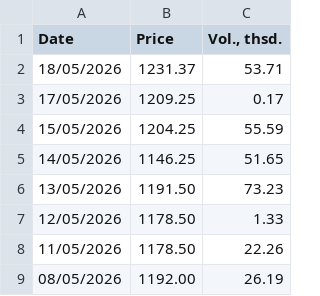
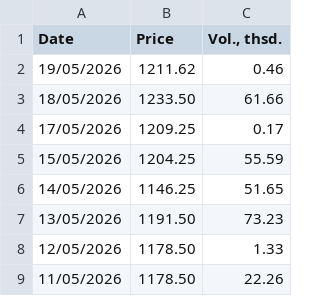
Before and after one commit to em-sig-git/investing-data-tracker-files, a CSV file: data/investing.com_historical_prices_london_gas_oil_2000-2026.csv, drawn as a sheet; only a part is shown; the shorter side is filled out with more unchanged rows.

```diff
--- a/data/investing.com_historical_prices_london_gas_oil_2000-2026.csv
+++ b/data/investing.com_historical_prices_london_gas_oil_2000-2026.csv
@@ -1,3 +1,4 @@
 Date,Price,"Vol., thsd."
-18/05/2026,1231.37,53.71
+19/05/2026,1211.62,0.46
+18/05/2026,1233.50,61.66
 17/05/2026,1209.25,0.17
```
